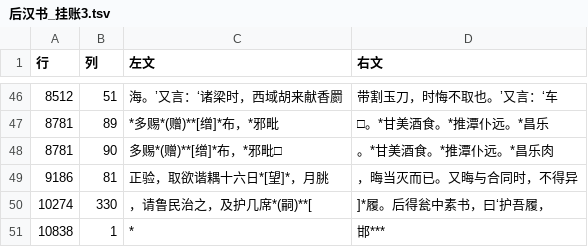
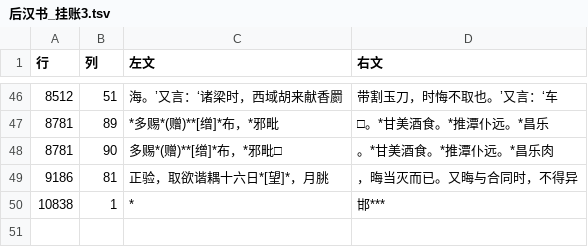
Before and after one commit to cinagroup/cinaclassics, a TSV file: Tools/collation/后汉书_挂账3.tsv, drawn as a sheet; only a part is shown, gaps mark what is left out.

Commit message:
挂账3更新(49处)

```diff
--- a/Tools/collation/后汉书_挂账3.tsv
+++ b/Tools/collation/后汉书_挂账3.tsv
@@ -49,3 +49,2 @@
 9186	81	正验，取欲谐耦十六日*[望]*，月朓	，晦当灭而已。又晦与合同时，不得异
-10274	330	，请鲁民治之，及护几席*(嗣)**[	]*履。后得瓮中素书，曰‘护吾履，
 10838	1	*	邯***
```
